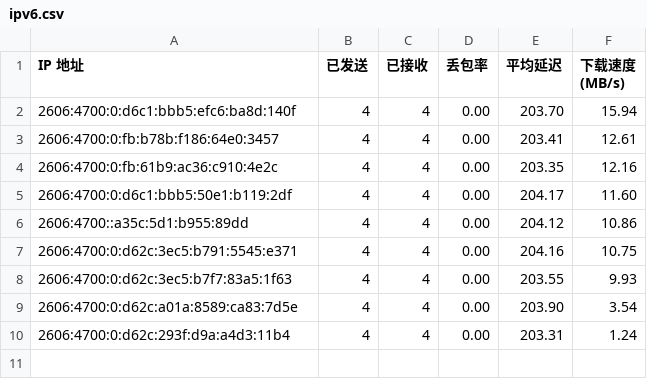
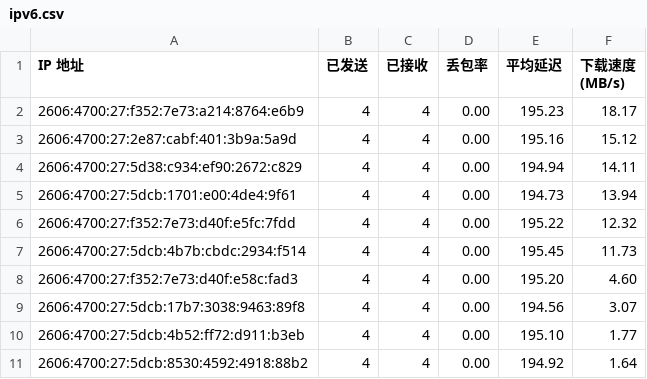
Before and after one commit to cooscode/IPDB, a CSV file: BestCF/ipv6.csv, drawn as a sheet.

Commit message:
Update BestCF/ipv6.csv - 2026-05-01 20:08:37

```diff
--- a/BestCF/ipv6.csv
+++ b/BestCF/ipv6.csv
@@ -1,10 +1,11 @@
 IP 地址,已发送,已接收,丢包率,平均延迟,下载速度 (MB/s)
-2606:4700:0:d6c1:bbb5:efc6:ba8d:140f,4,4,0.00,203.70,15.94
-2606:4700:0:fb:b78b:f186:64e0:3457,4,4,0.00,203.41,12.61
-2606:4700:0:fb:61b9:ac36:c910:4e2c,4,4,0.00,203.35,12.16
-2606:4700:0:d6c1:bbb5:50e1:b119:2df,4,4,0.00,204.17,11.60
-2606:4700::a35c:5d1:b955:89dd,4,4,0.00,204.12,10.86
-2606:4700:0:d62c:3ec5:b791:5545:e371,4,4,0.00,204.16,10.75
-2606:4700:0:d62c:3ec5:b7f7:83a5:1f63,4,4,0.00,203.55,9.93
-2606:4700:0:d62c:a01a:8589:ca83:7d5e,4,4,0.00,203.90,3.54
-2606:4700:0:d62c:293f:d9a:a4d3:11b4,4,4,0.00,203.31,1.24
+2606:4700:27:f352:7e73:a214:8764:e6b9,4,4,0.00,195.23,18.17
+2606:4700:27:2e87:cabf:401:3b9a:5a9d,4,4,0.00,195.16,15.12
+2606:4700:27:5d38:c934:ef90:2672:c829,4,4,0.00,194.94,14.11
+2606:4700:27:5dcb:1701:e00:4de4:9f61,4,4,0.00,194.73,13.94
+2606:4700:27:f352:7e73:d40f:e5fc:7fdd,4,4,0.00,195.22,12.32
+2606:4700:27:5dcb:4b7b:cbdc:2934:f514,4,4,0.00,195.45,11.73
+2606:4700:27:f352:7e73:d40f:e58c:fad3,4,4,0.00,195.20,4.60
+2606:4700:27:5dcb:17b7:3038:9463:89f8,4,4,0.00,194.56,3.07
+2606:4700:27:5dcb:4b52:ff72:d911:b3eb,4,4,0.00,195.10,1.77
+2606:4700:27:5dcb:8530:4592:4918:88b2,4,4,0.00,194.92,1.64
```
